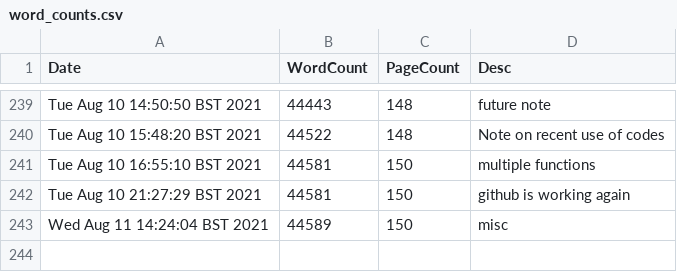
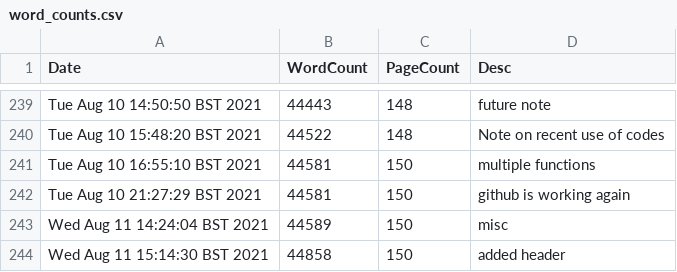
Before and after one commit to pc559/thesis, a CSV file: word_counts.csv, drawn as a sheet; only a part is shown, gaps mark what is left out.

Commit message:
added header

```diff
--- a/word_counts.csv
+++ b/word_counts.csv
@@ -243 +243,2 @@ Tue Aug 10 21:27:29 BST 2021,44581,150,github is working again
 Wed Aug 11 14:24:04 BST 2021,44589,150,misc
+Wed Aug 11 15:14:30 BST 2021,44858,150,added header
```
Also changed, not shown: 3 other files.
